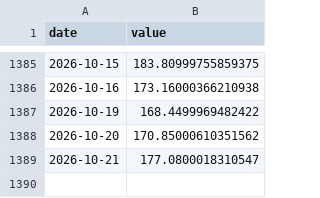
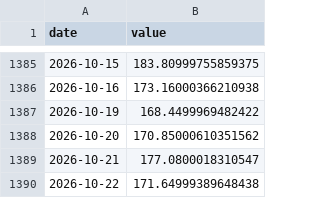
Before and after one commit to ngovanminhuit/test, a CSV file: data/coin.csv, drawn as a sheet; only a part is shown, gaps mark what is left out.

```diff
--- a/data/coin.csv
+++ b/data/coin.csv
@@ -1389 +1389,2 @@ date,value
 2026-10-21,177.0800018310547
+2026-10-22,171.64999389648438
```
Also changed, not shown: data/mstr.csv, data/ndx.csv, 33 other files.
